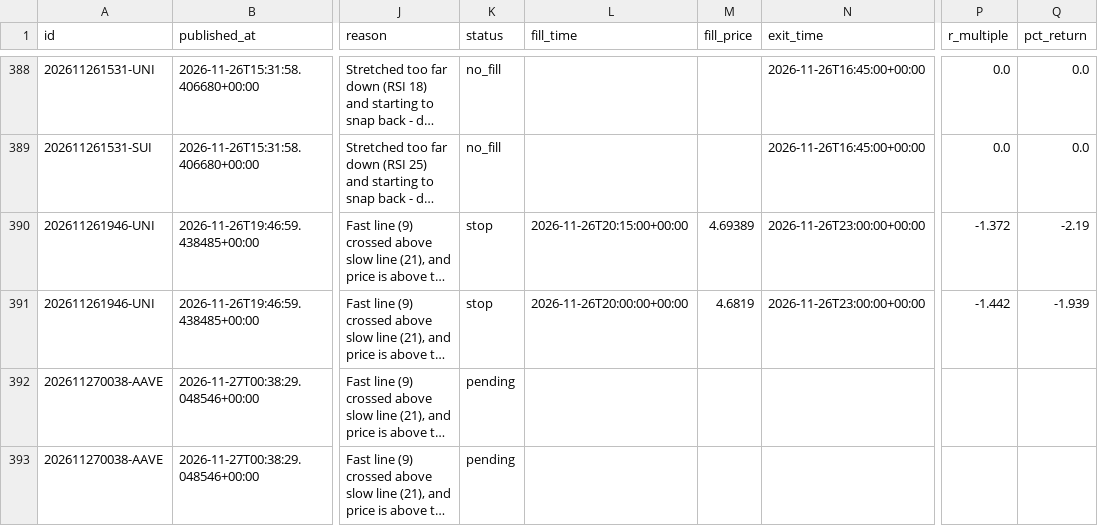
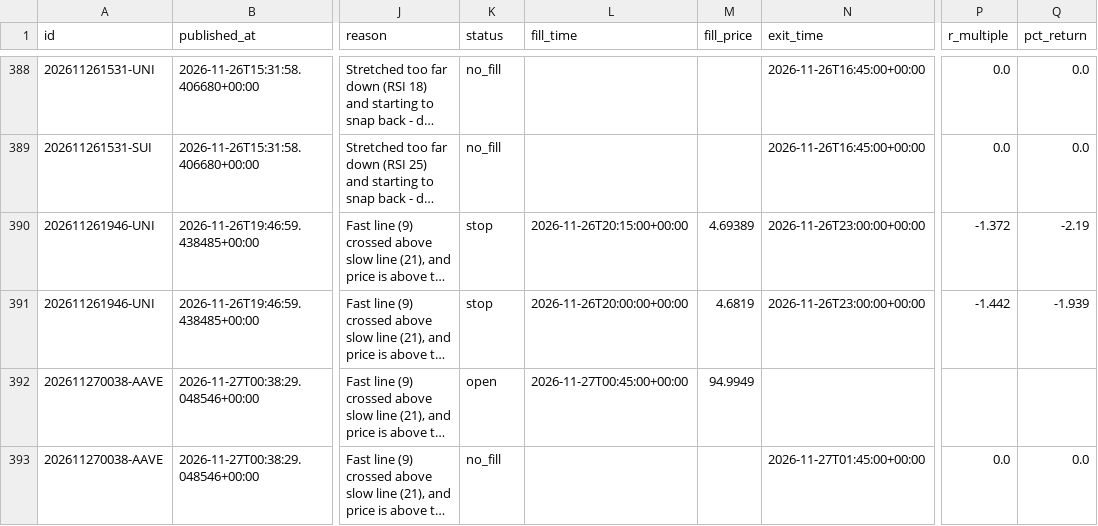
Before and after one commit to tauhid97/Crypto-Boss, a CSV file: data/signals.csv, drawn as a sheet; only a part is shown, gaps mark what is left out; long unchanged cells end in …; the diff names each change by its address in the sheet, - before the commit and + after, or states it on an @@ line.

```diff
--- a/data/signals.csv
+++ b/data/signals.csv
-K392 (status): pending
+K392 (status): open
-L392 (fill_time): (empty)
+L392 (fill_time): 2026-11-27T00:45:00+00:00
-M392 (fill_price): (empty)
+M392 (fill_price): 94.9949
-K393 (status): pending
+K393 (status): no_fill
-N393 (exit_time): (empty)
+N393 (exit_time): 2026-11-27T01:45:00+00:00
-P393 (r_multiple): (empty)
+P393 (r_multiple): 0.0
-Q393 (pct_return): (empty)
+Q393 (pct_return): 0.0
```
Also changed, not shown: 2 other files.
